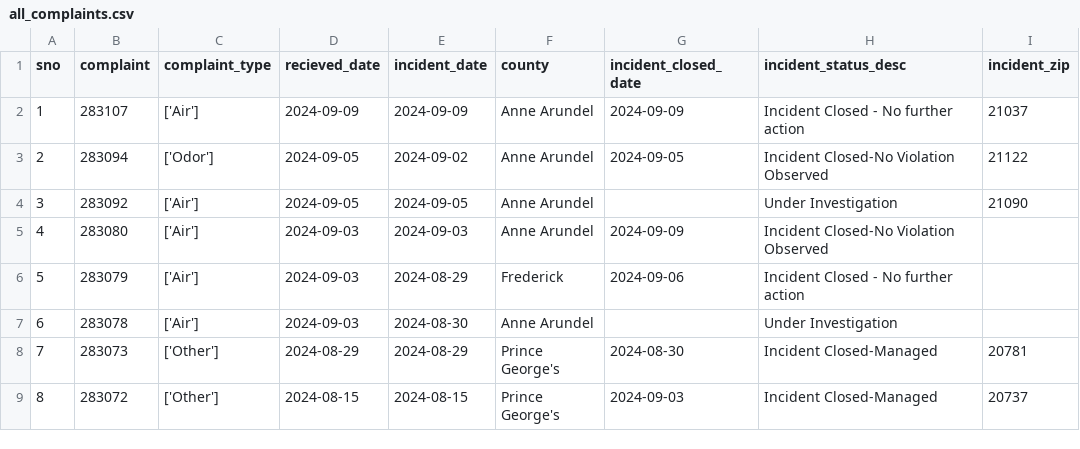
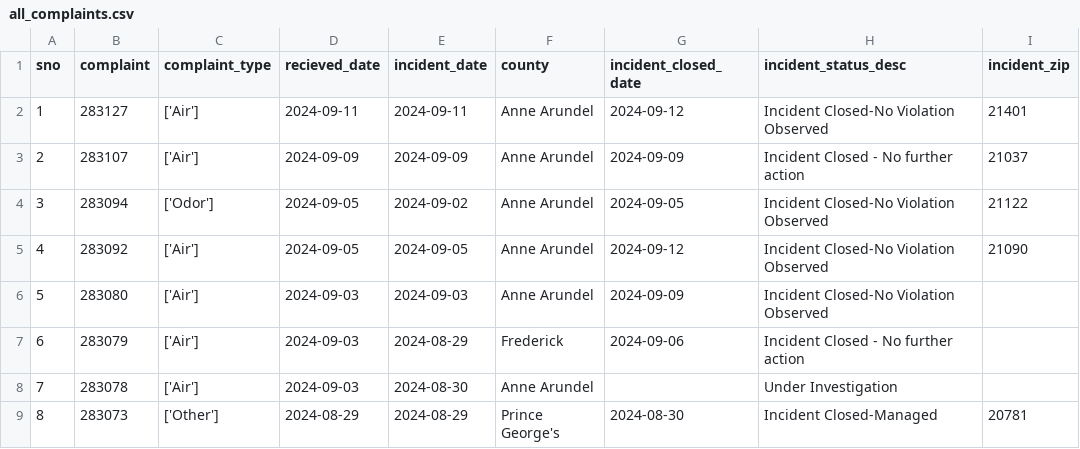
Before and after one commit to sandrafish/live-nicar-pipeline, a CSV file: exported_data/all_complaints.csv, drawn as a sheet; only a part is shown; the shorter side is filled out with more unchanged rows; addresses are those after the commit; the diff names each change by its address in the sheet, - before the commit and + after, or states it on an @@ line.

```diff
--- a/exported_data/all_complaints.csv
+++ b/exported_data/all_complaints.csv
+row 2: 1 | 283127 | ['Air'] | 2024-09-11 | 2024-09-11 | Anne Arundel | 2024-09-12 | Incident Closed-No Violation Observed | 21401
@@ column A (sno) renumbered from row 3 down @@
-G5 (incident_closed_date): (empty)
+G5 (incident_closed_date): 2024-09-12
-H5 (incident_status_desc): Under Investigation
+H5 (incident_status_desc): Incident Closed-No Violation Observed
```
Also changed, not shown: exported_data/complaint_type_frequency.csv, exported_data/invalid_counties.csv, 1 other file.
